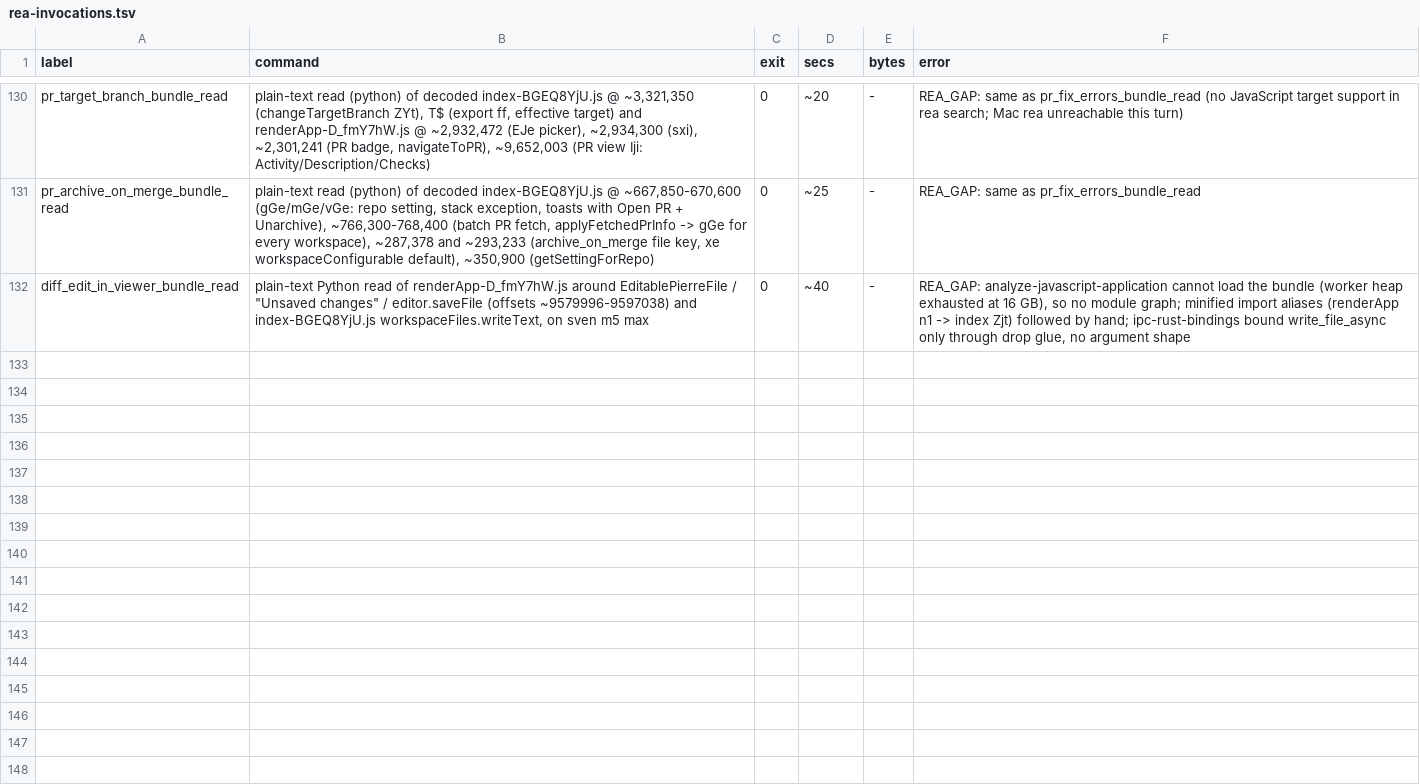
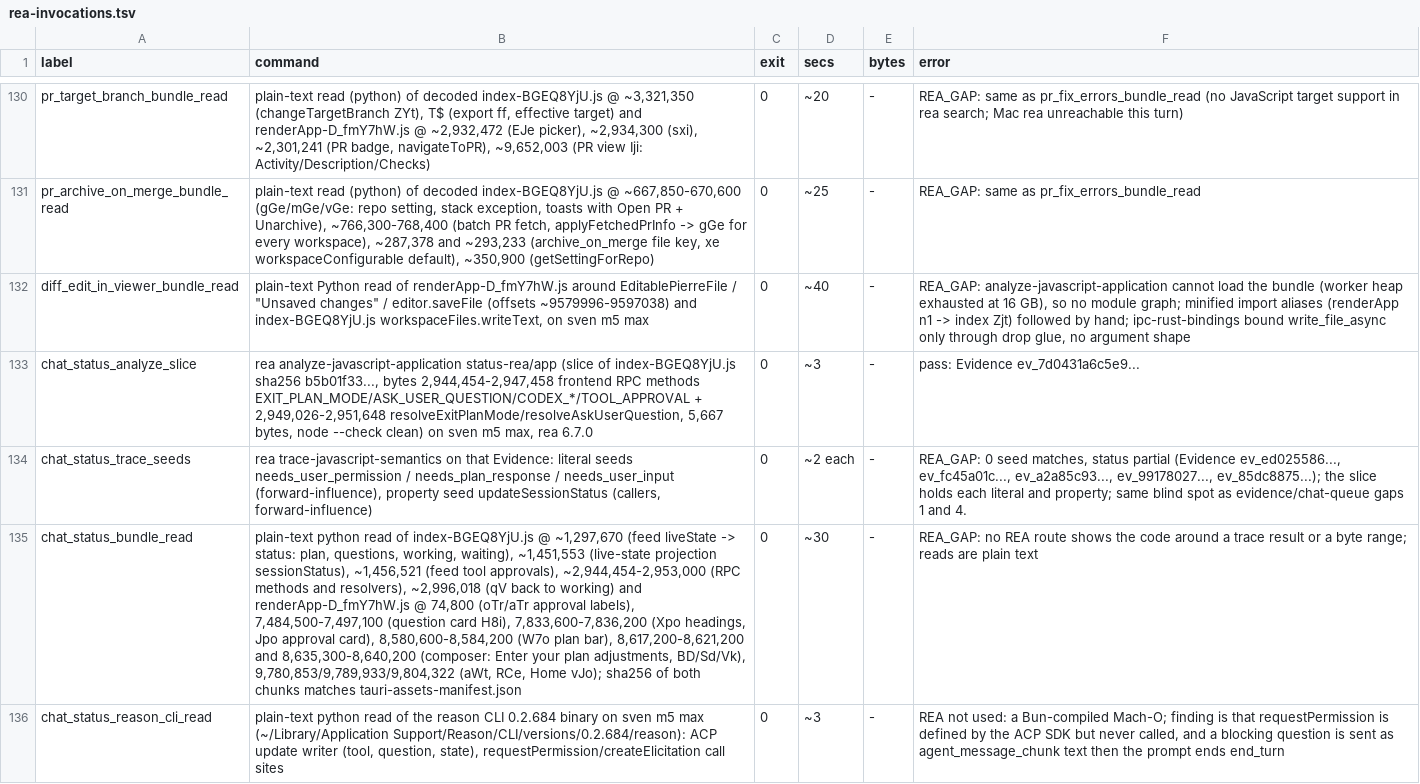
Before and after one commit to reason-machines/openconductor, a TSV file: evidence/rea/rea-invocations.tsv, drawn as a sheet; only a part is shown, gaps mark what is left out; the diff names each change by its address in the sheet, - before the commit and + after, or states it on an @@ line.

```diff
--- a/evidence/rea/rea-invocations.tsv
+++ b/evidence/rea/rea-invocations.tsv
+row 133: chat_status_analyze_slice | rea analyze-javascript-application status-rea/app (slice of index-BGEQ8YjU.js sha256 b5b01f33..., bytes 2,944,454-2,947,458 frontend RPC methods EXIT_PLAN_MODE/ASK_USER_QUESTION/CODEX_*/TOOL_APPROVAL + 2,949,026-2,951,648 resolveExitPlanMode/resolveAskUserQuestion, 5,667 bytes, node --check clean) on sven m5 max, rea 6.7.0 | 0 | ~3 | - | pass: Evidence ev_7d0431a6c5e9...
+row 134: chat_status_trace_seeds | rea trace-javascript-semantics on that Evidence: literal seeds needs_user_permission / needs_plan_response / needs_user_input (forward-influence), property seed updateSessionStatus (callers, forward-influence) | 0 | ~2 each | - | REA_GAP: 0 seed matches, status partial (Evidence ev_ed025586..., ev_fc45a01c..., ev_a2a85c93..., ev_99178027..., ev_85dc8875...); the slice holds each literal and property; same blind spot as evidence/chat-queue gaps 1 and 4.
+row 135: chat_status_bundle_read | plain-text python read of index-BGEQ8YjU.js @ ~1,297,670 (feed liveState -> status: plan, questions, working, waiting), ~1,451,553 (live-state projection sessionStatus), ~1,456,521 (feed tool approvals), ~2,944,454-2,953,000 (RPC methods and resolvers), ~2,996,018 (qV back to working) and renderApp-D_fmY7hW.js @ 74,800 (oTr/aTr approval labels), 7,484,500-7,497,100 (question card H8i), 7,833,600-7,836,200 (Xpo headings, Jpo approval card), 8,580,600-8,584,200 (W7o plan bar), 8,617,200-8,621,200 and 8,635,300-8,640,200 (composer: Enter your plan adjustments, BD/Sd/Vk), 9,780,853/9,789,933/9,804,322 (aWt, RCe, Home vJo); sha256 of both chunks matches tauri-assets-manifest.json | 0 | ~30 | - | REA_GAP: no REA route shows the code around a trace result or a byte range; reads are plain text
+row 136: chat_status_reason_cli_read | plain-text python read of the reason CLI 0.2.684 binary on sven m5 max (~/Library/Application Support/Reason/CLI/versions/0.2.684/reason): ACP update writer (tool, question, state), requestPermission/createElicitation call sites | 0 | ~3 | - | REA not used: a Bun-compiled Mach-O; finding is that requestPermission is defined by the ACP SDK but never called, and a blocking question is sent as agent_message_chunk text then the prompt ends end_turn
```
Also changed, not shown: 19 other files.
